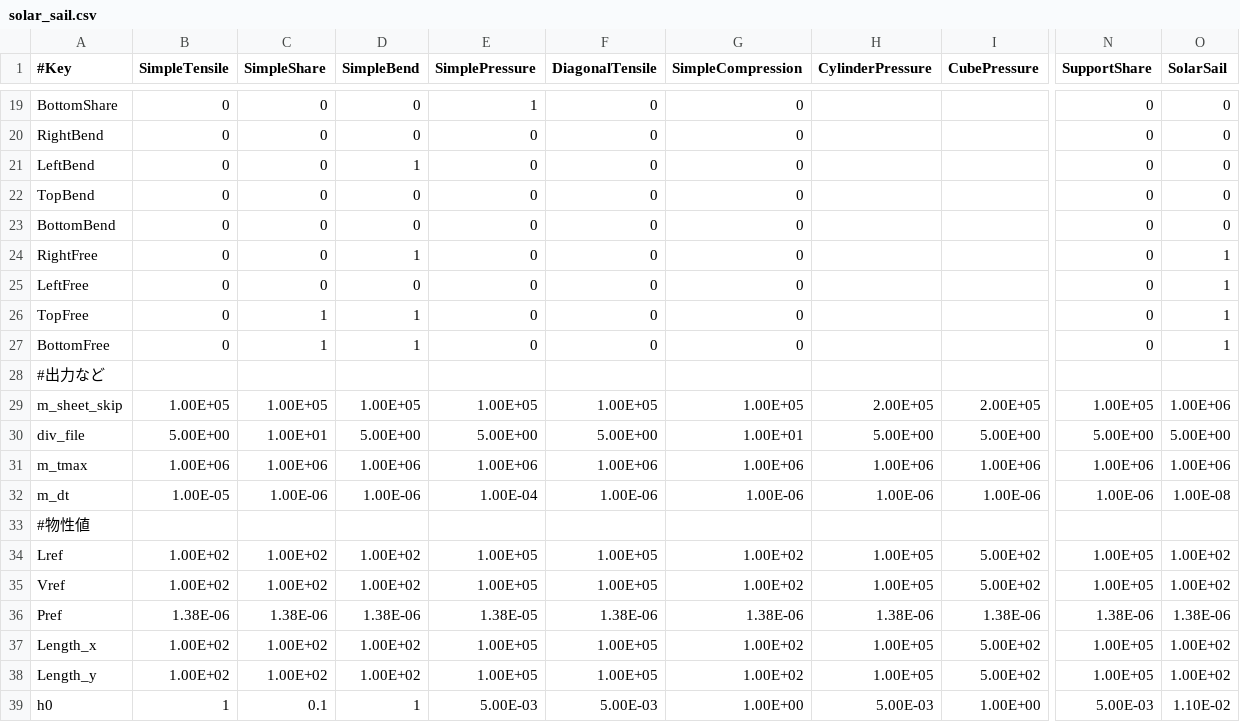
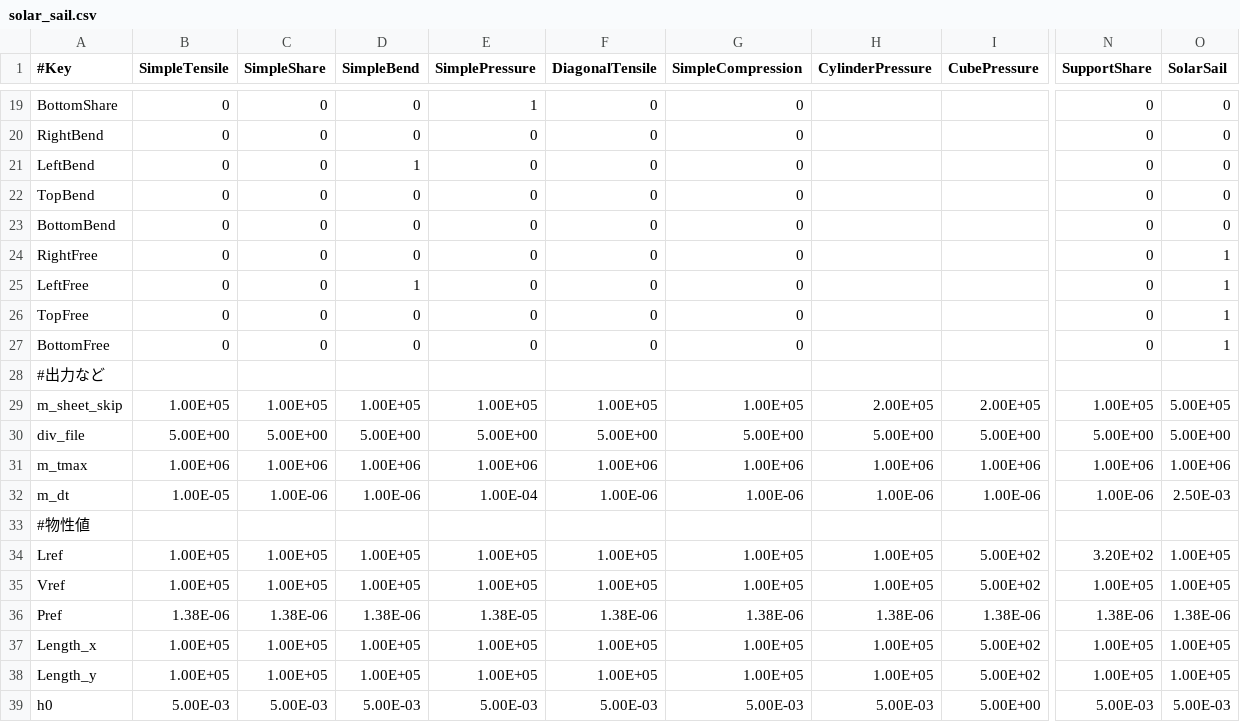
Before and after one commit to HirokiMiyagawa/MultiParticleMethod, a CSV file: input_file/solar_sail.csv, drawn as a sheet; only a part is shown, gaps mark what is left out; the diff covers the shown part only; the diff names each change by its address in the sheet, - before the commit and + after, or states it on an @@ line.

```diff
--- a/input_file/solar_sail.csv
+++ b/input_file/solar_sail.csv
-D24 (SimpleBend): 1
+D24 (SimpleBend): 0
-D25 (SimpleBend): 0
+D25 (SimpleBend): 1
-C26:C27 (SimpleShare): 1
+C26:C27 (SimpleShare): 0
-D26:D27 (SimpleBend): 1
+D26:D27 (SimpleBend): 0
-O29 (SolarSail): 1.00E+06
+O29 (SolarSail): 5.00E+05
-C30 (SimpleShare): 1.00E+01
+C30 (SimpleShare): 5.00E+00
-G30 (SimpleCompression): 1.00E+01
+G30 (SimpleCompression): 5.00E+00
-O32 (SolarSail): 1.00E-08
+O32 (SolarSail): 2.50E-03
-B34:B35 (SimpleTensile): 1.00E+02
+B34:B35 (SimpleTensile): 1.00E+05
-C34:C35 (SimpleShare): 1.00E+02
+C34:C35 (SimpleShare): 1.00E+05
-D34:D35 (SimpleBend): 1.00E+02
+D34:D35 (SimpleBend): 1.00E+05
-G34:G35 (SimpleCompression): 1.00E+02
+G34:G35 (SimpleCompression): 1.00E+05
-N34 (SupportShare): 1.00E+05
+N34 (SupportShare): 3.20E+02
-O34:O35 (SolarSail): 1.00E+02
+O34:O35 (SolarSail): 1.00E+05
-B37:B38 (SimpleTensile): 1.00E+02
+B37:B38 (SimpleTensile): 1.00E+05
-C37:C38 (SimpleShare): 1.00E+02
+C37:C38 (SimpleShare): 1.00E+05
-D37:D38 (SimpleBend): 1.00E+02
+D37:D38 (SimpleBend): 1.00E+05
-G37:G38 (SimpleCompression): 1.00E+02
+G37:G38 (SimpleCompression): 1.00E+05
-O37:O38 (SolarSail): 1.00E+02
+O37:O38 (SolarSail): 1.00E+05
-B39 (SimpleTensile): 1
+B39 (SimpleTensile): 5.00E-03
-C39 (SimpleShare): 0.1
+C39 (SimpleShare): 5.00E-03
-D39 (SimpleBend): 1
+D39 (SimpleBend): 5.00E-03
-G39 (SimpleCompression): 1.00E+00
+G39 (SimpleCompression): 5.00E-03
-I39 (CubePressure): 1.00E+00
+I39 (CubePressure): 5.00E+00
-O39 (SolarSail): 1.10E-02
+O39 (SolarSail): 5.00E-03
```
Also changed, not shown: 51 edited cells elsewhere in this file, 31 other files.
